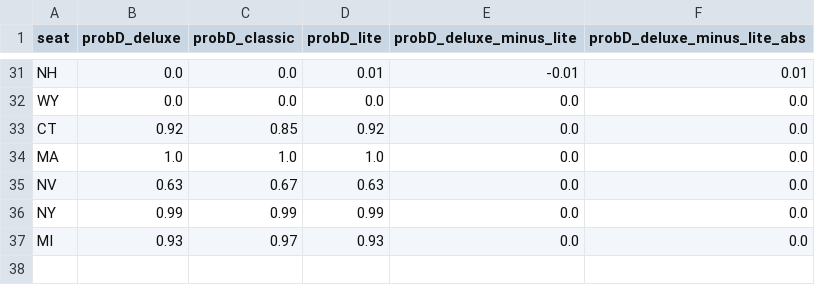
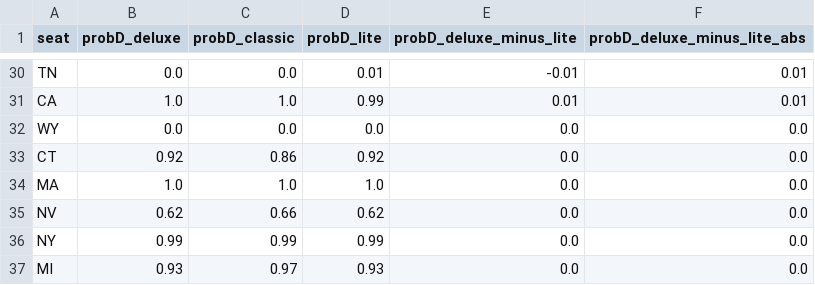
Before and after one commit to dcadata/fivey-is-an-emotional-fox, a CSV file: forecast_expression_comparisons/governor.csv, drawn as a sheet; only a part is shown, gaps mark what is left out; addresses are those after the commit; the diff covers the shown part only; the diff names each change by its address in the sheet, - before the commit and + after, or states it on an @@ line.

```diff
--- a/forecast_expression_comparisons/governor.csv
+++ b/forecast_expression_comparisons/governor.csv
-A30 (seat): NH
+A30 (seat): TN
+row 31: CA | 1.0 | 1.0 | 0.99 | 0.01 | 0.01
-C33 (probD_classic): 0.85
+C33 (probD_classic): 0.86
-B35 (probD_deluxe): 0.63
+B35 (probD_deluxe): 0.62
-C35 (probD_classic): 0.67
+C35 (probD_classic): 0.66
-D35 (probD_lite): 0.63
+D35 (probD_lite): 0.62
```
Also changed, not shown: 10 added rows, 11 removed rows, 1 moved row and 16 edited cells elsewhere in this file, forecast_expression_comparisons/house.csv, forecast_expression_comparisons/senate.csv.
